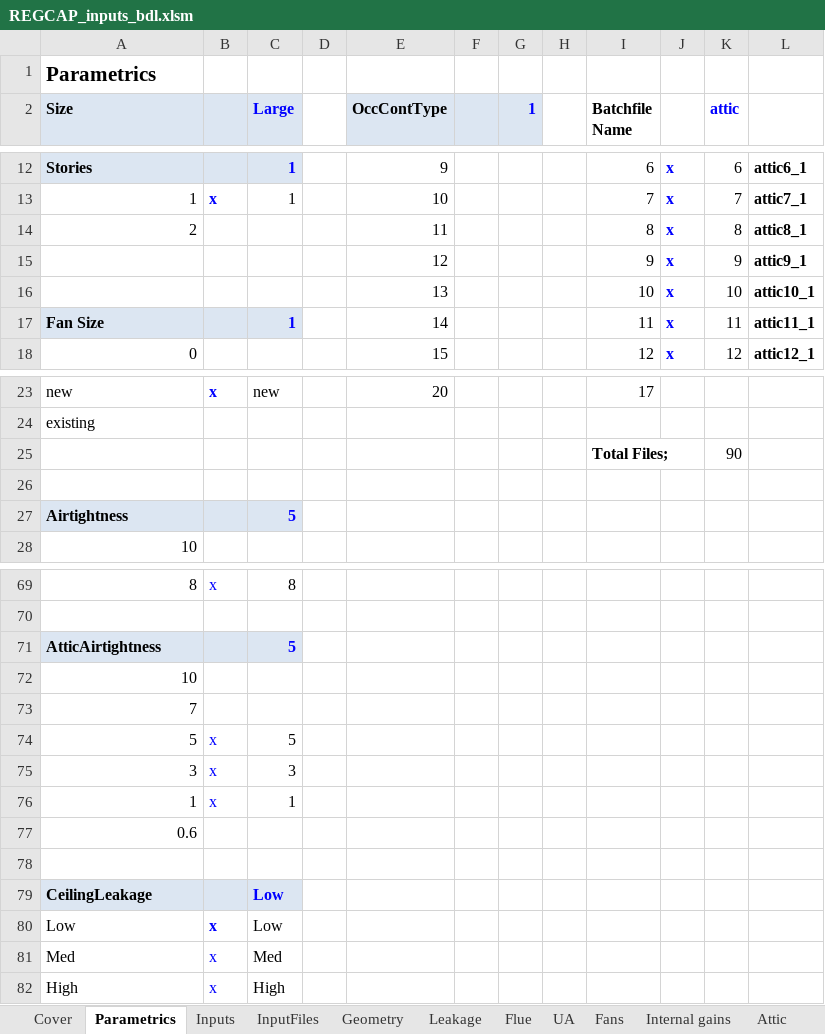
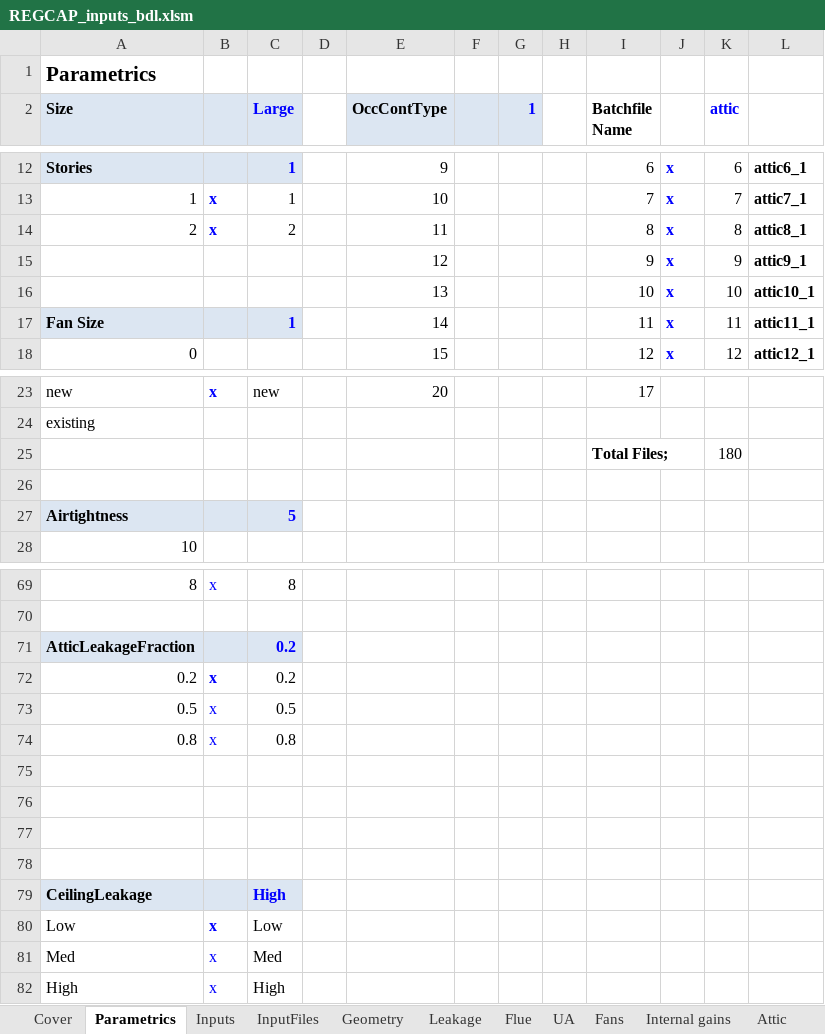
Before and after one commit to btus/regcap, an Excel workbook: REGCAP_inputs_bdl.xlsm, sheet Parametrics, drawn as a sheet; only a part is shown, gaps mark what is left out; values as stored, in another font and other column widths than the file's, no borders; charts and pictures not drawn; removed rows and columns are numbered as before the commit, all else as after; the diff names each change by its address in the sheet, - before the commit and + after, or states it on an @@ line.

Commit message:
Fixed the leakage tab so that all elements work. Keep R and X to describe leakage distribution.

```diff
--- a/REGCAP_inputs_bdl.xlsm (sheet Parametrics)
+++ b/REGCAP_inputs_bdl.xlsm (sheet Parametrics)
-B14: (empty)
+B14: x
-C14 (Large): (empty)
+C14 (Large): 2
-K25 (attic): 90
+K25 (attic): 180
-row 71: AtticAirtightness |  | 5
-row 72: 10
-row 73: 7
-row 74: 5 | x | 5
-row 75: 3 | x | 3
-row 76: 1 | x | 1
-row 77: 0.6
+row 71: AtticLeakageFraction |  | 0.2
+row 72: 0.2 | x | 0.2
+row 73: 0.5 | x | 0.5
+row 74: 0.8 | x | 0.8
+row 76: (empty)
+row 77: (empty)
+row 78: (empty)
-C79 (Large): Low
+C79 (Large): High
```
Also changed, not shown: sheet HVAC, sheet InputFiles, sheet Leakage, sheet Fans, sheet Inputs, sheet Attic, 3 more sheets, formulas that keep their value.
